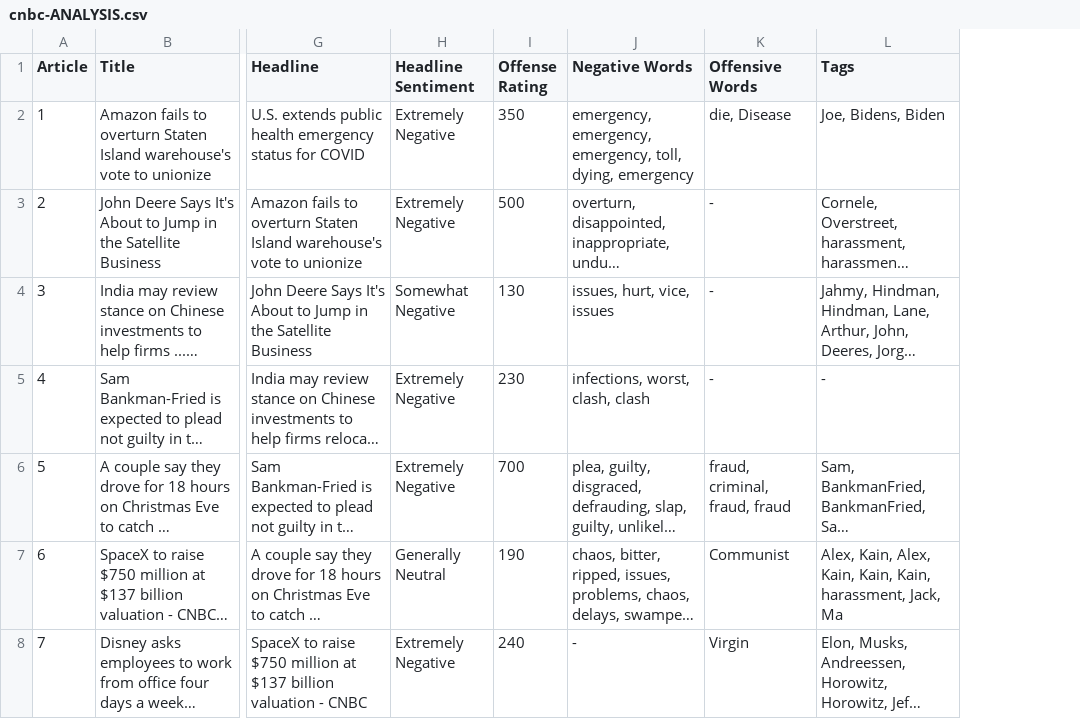
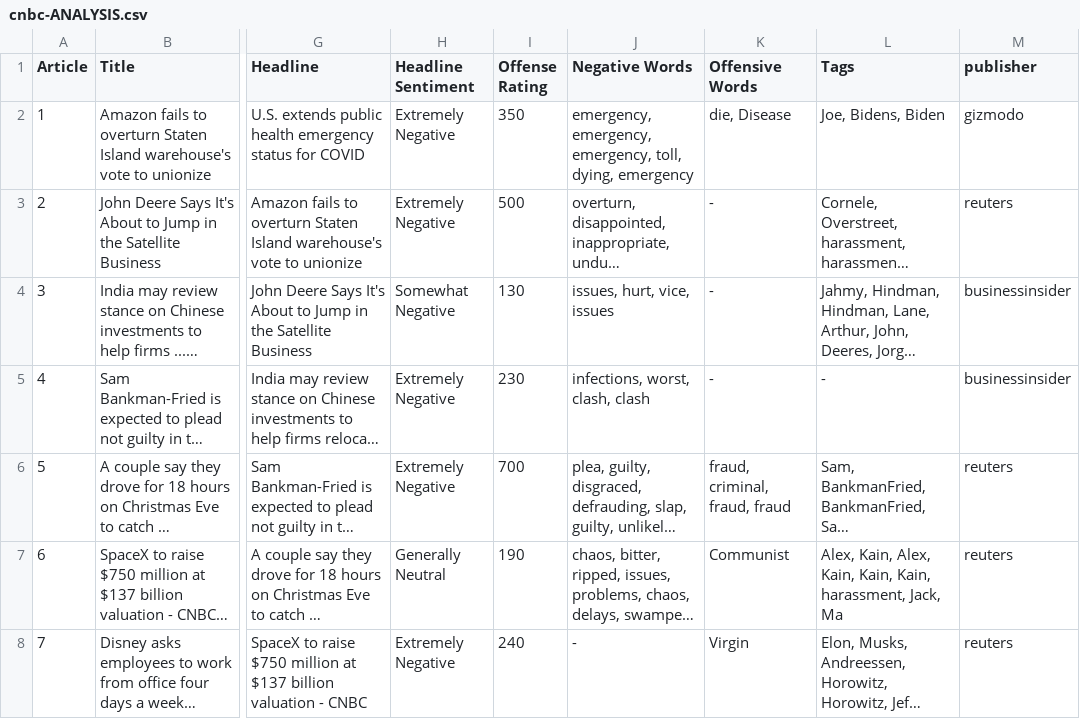
Before and after one commit to HighnessAtharva/CRIF-Hackathon-2023, a CSV file: CSVs/cnbc-ANALYSIS.csv, drawn as a sheet; only a part is shown, gaps mark what is left out; long unchanged cells end in …; the diff covers the shown part only; the diff names each change by its address in the sheet, - before the commit and + after, or states it on an @@ line.

```diff
--- a/CSVs/cnbc-ANALYSIS.csv
+++ b/CSVs/cnbc-ANALYSIS.csv
+column M (publisher), rows 2-8: gizmodo | reuters | businessinsider | businessinsider | reuters | reuters | reuters
```
Also changed, not shown: 2 edited cells elsewhere in this file, CSVs/marvel-ANALYSIS.csv, CSVs/nvidia-ANALYSIS.csv, 7 other files.
